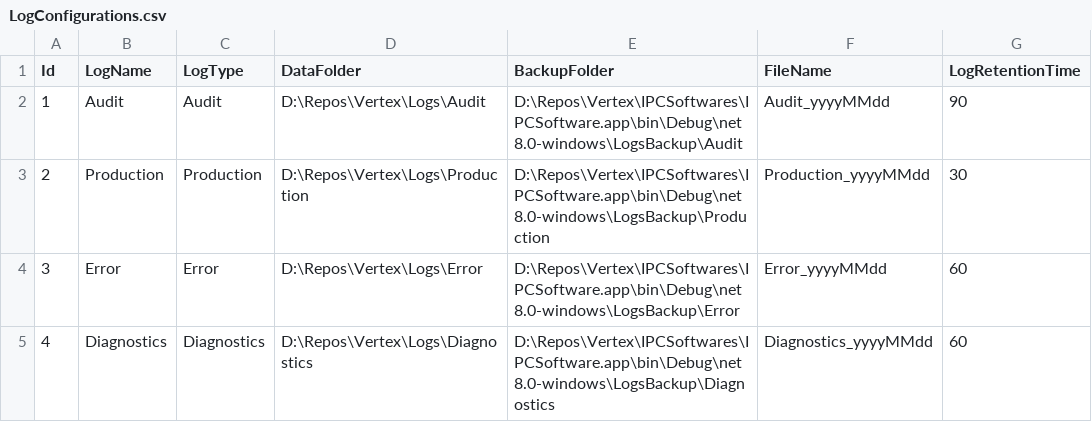
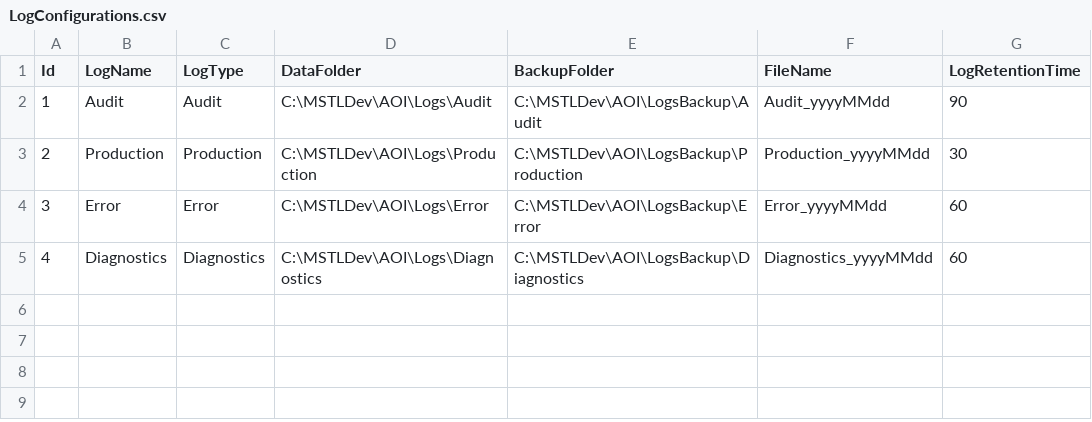
Before and after one commit to santsharan-adm/Vertex, a CSV file: IPCSoftwares/IPCSoftware.app/Data/LogConfigurations.csv, drawn as a sheet; only a part is shown; the diff names each change by its address in the sheet, - before the commit and + after, or states it on an @@ line.

Commit message:
changes as per testing with keyenes plc on 8-Dec-2025. Changes include 1. changes in PLC tag configuration 2. added support for unsigned it 16 bit and unsigned int 32 bit. 3. Byte swapping not required for 32 bit data types

```diff
--- a/IPCSoftwares/IPCSoftware.app/Data/LogConfigurations.csv
+++ b/IPCSoftwares/IPCSoftware.app/Data/LogConfigurations.csv
-D2 (DataFolder): D:\Repos\Vertex\Logs\Audit
+D2 (DataFolder): C:\MSTLDev\AOI\Logs\Audit
-E2 (BackupFolder): D:\Repos\Vertex\IPCSoftwares\IPCSoftware.app\bin\Debug\net8.0-windows\LogsBackup\Audit
+E2 (BackupFolder): C:\MSTLDev\AOI\LogsBackup\Audit
-D3 (DataFolder): D:\Repos\Vertex\Logs\Production
+D3 (DataFolder): C:\MSTLDev\AOI\Logs\Production
-E3 (BackupFolder): D:\Repos\Vertex\IPCSoftwares\IPCSoftware.app\bin\Debug\net8.0-windows\LogsBackup\Production
+E3 (BackupFolder): C:\MSTLDev\AOI\LogsBackup\Production
-D4 (DataFolder): D:\Repos\Vertex\Logs\Error
+D4 (DataFolder): C:\MSTLDev\AOI\Logs\Error
-E4 (BackupFolder): D:\Repos\Vertex\IPCSoftwares\IPCSoftware.app\bin\Debug\net8.0-windows\LogsBackup\Error
+E4 (BackupFolder): C:\MSTLDev\AOI\LogsBackup\Error
-D5 (DataFolder): D:\Repos\Vertex\Logs\Diagnostics
+D5 (DataFolder): C:\MSTLDev\AOI\Logs\Diagnostics
-E5 (BackupFolder): D:\Repos\Vertex\IPCSoftwares\IPCSoftware.app\bin\Debug\net8.0-windows\LogsBackup\Diagnostics
+E5 (BackupFolder): C:\MSTLDev\AOI\LogsBackup\Diagnostics
```
Also changed, not shown: IPCSoftwares/IPCSoftware.app/Data/PLCTags.csv, 12 other files.
